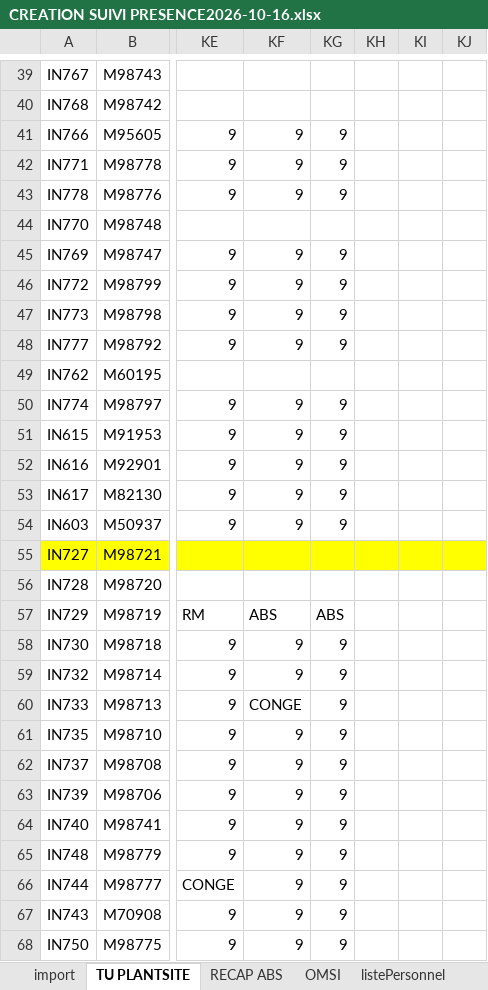
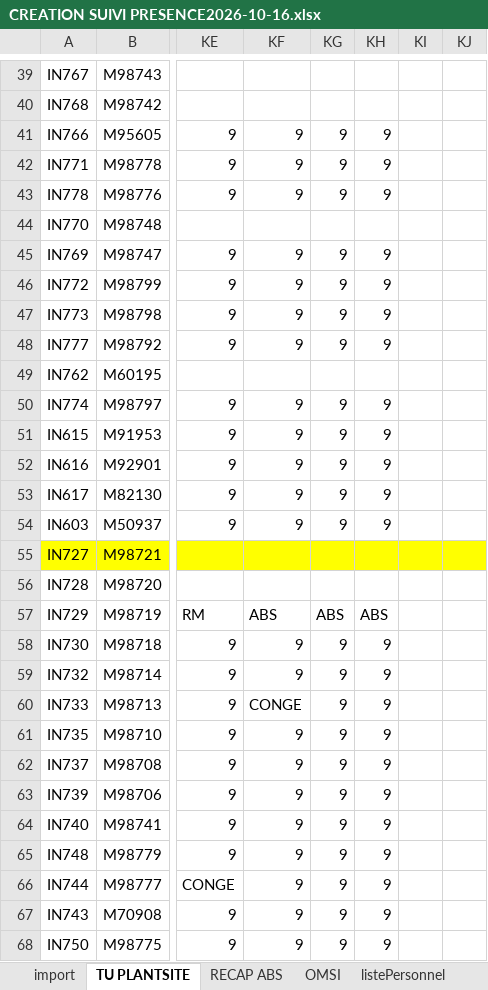
Before and after one commit to HeryANDRIANIRIANA/AgentAdministratifField, an Excel workbook: data/CREATION SUIVI PRESENCE2026-10-16.xlsx, sheet TU PLANTSITE, drawn as a sheet; only a part is shown, gaps mark what is left out; values as stored, in another font and other column widths than the file's, no borders; conditional formats not drawn; the diff covers the shown part only; the diff names each change by its address in the sheet, - before the commit and + after, or states it on an @@ line.

```diff
--- a/data/CREATION SUIVI PRESENCE2026-10-16.xlsx (sheet TU PLANTSITE)
+++ b/data/CREATION SUIVI PRESENCE2026-10-16.xlsx (sheet TU PLANTSITE)
-KH41:KH43: (empty)
+KH41:KH43: 9
-KH45:KH48: (empty)
+KH45:KH48: 9
-KH50:KH54: (empty)
+KH50:KH54: 9
-KH57: (empty)
+KH57: ABS
-KH58:KH68: (empty)
+KH58:KH68: 9
```
Also changed, not shown: 32 edited cells elsewhere in this sheet, sheet RECAP CONGEE MAI, 15 other files.
